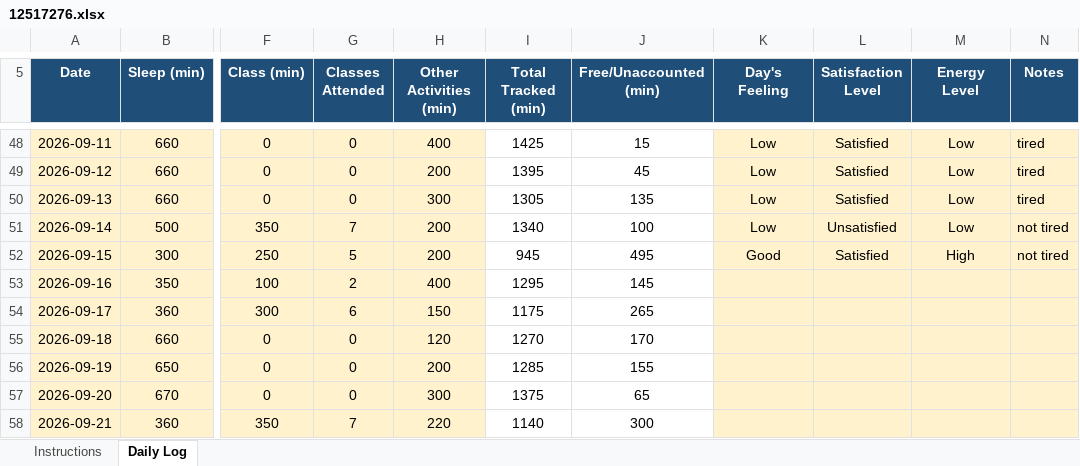
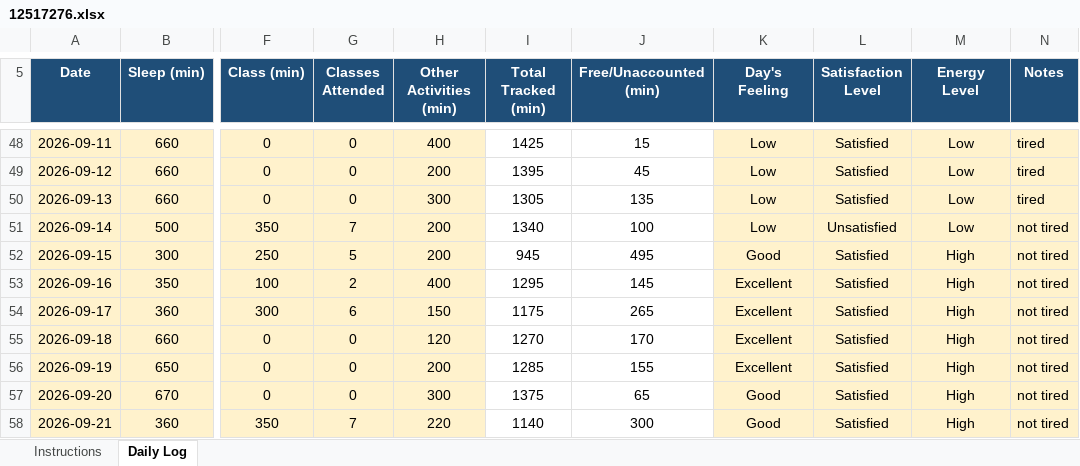
Before and after one commit to subhrim-codeshe/cap_776, an Excel workbook: 12517276.xlsx, sheet Daily Log, drawn as a sheet; only a part is shown, gaps mark what is left out; values as stored, in another font and other column widths than the file's, no borders; conditional formats not drawn; the diff names each change by its address in the sheet, - before the commit and + after, or states it on an @@ line.

Commit message:
Daily update 25-09-2026

```diff
--- a/12517276.xlsx (sheet Daily Log)
+++ b/12517276.xlsx (sheet Daily Log)
-K53:K56 (Day's Feeling): (empty)
+K53:K56 (Day's Feeling): Excellent
-L53:L58 (Satisfaction Level): (empty)
+L53:L58 (Satisfaction Level): Satisfied
-M53:M58 (Energy Level): (empty)
+M53:M58 (Energy Level): High
-N53:N58 (Notes): (empty)
+N53:N58 (Notes): not tired
-K57:K58 (Day's Feeling): (empty)
+K57:K58 (Day's Feeling): Good
```
